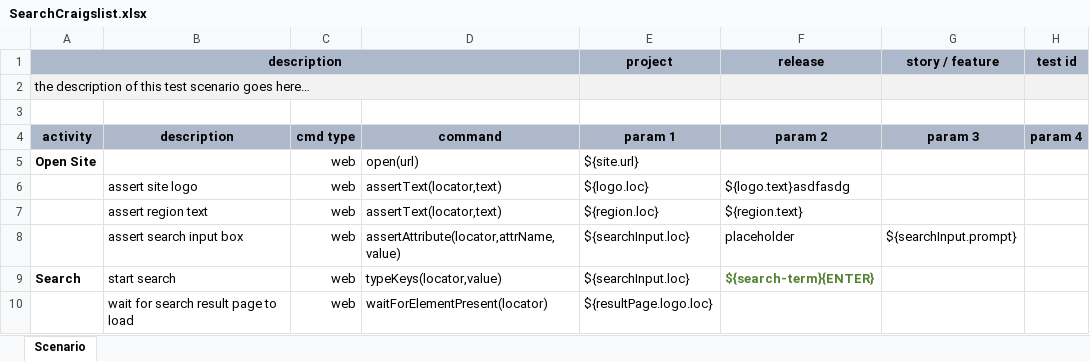
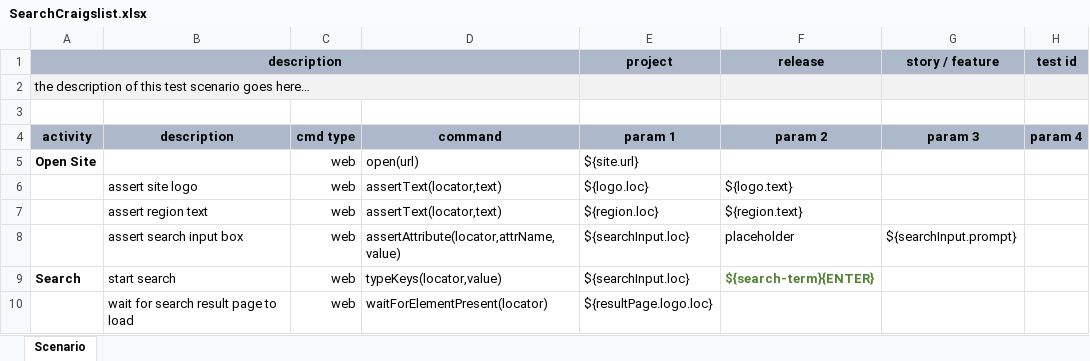
Before and after one commit to nexiality/tutorials, an Excel workbook: examples/craigslist/artifact/script/SearchCraigslist.xlsx, sheet Scenario, drawn as a sheet; only a part is shown; values as stored, in another font and other column widths than the file's, no borders; conditional formats not drawn; the diff names each change by its address in the sheet, - before the commit and + after, or states it on an @@ line.

```diff
--- a/examples/craigslist/artifact/script/SearchCraigslist.xlsx (sheet Scenario)
+++ b/examples/craigslist/artifact/script/SearchCraigslist.xlsx (sheet Scenario)
-F6 (release): ${logo.text}asdfasdg
+F6 (release): ${logo.text}
```
Also changed, not shown: examples/craigslist/artifact/data/SearchCraigslist.data.xlsx.
